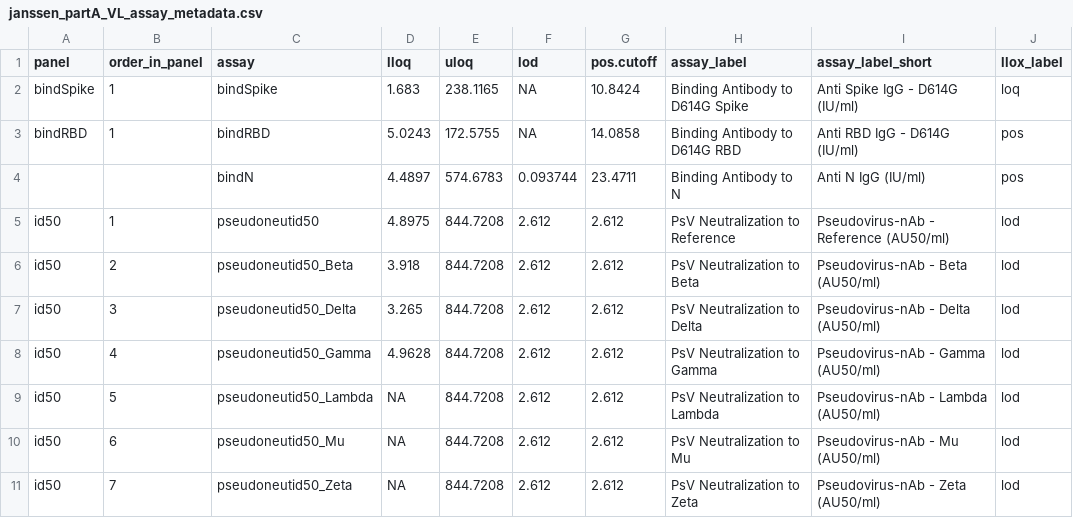
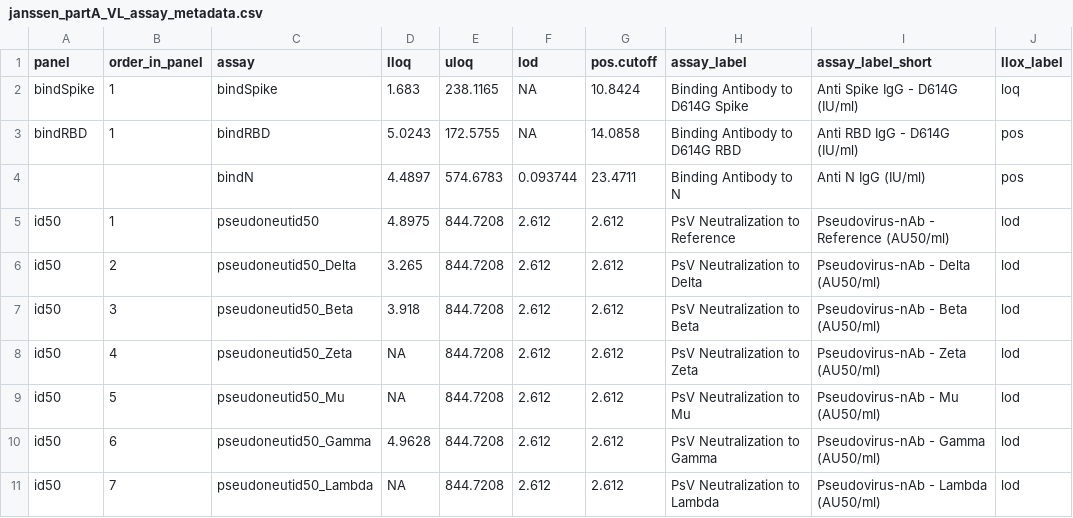
Before and after one commit to CoVPN/correlates_reporting2, a CSV file: assay_metadata/janssen_partA_VL_assay_metadata.csv, drawn as a sheet.

Commit message:
Update janssen_partA_VL_assay_metadata.csv
reorder variants in order of genetic distance to the vaccine strain

```diff
--- a/assay_metadata/janssen_partA_VL_assay_metadata.csv
+++ b/assay_metadata/janssen_partA_VL_assay_metadata.csv
@@ -5,7 +5,7 @@ bindRBD,1,bindRBD,5.0243,172.5755,NA,14.0858,Binding Antibody to D614G RBD,Anti
 id50,1,pseudoneutid50,4.8975,844.7208,2.612,2.612,PsV Neutralization to Reference,Pseudovirus-nAb - Reference (AU50/ml),lod
-id50,2,pseudoneutid50_Beta,3.918,844.7208,2.612,2.612,PsV Neutralization to Beta,Pseudovirus-nAb - Beta (AU50/ml),lod
-id50,3,pseudoneutid50_Delta,3.265,844.7208,2.612,2.612,PsV Neutralization to Delta,Pseudovirus-nAb - Delta (AU50/ml),lod
-id50,4,pseudoneutid50_Gamma,4.9628,844.7208,2.612,2.612,PsV Neutralization to Gamma,Pseudovirus-nAb - Gamma (AU50/ml),lod
-id50,5,pseudoneutid50_Lambda,NA,844.7208,2.612,2.612,PsV Neutralization to Lambda,Pseudovirus-nAb - Lambda (AU50/ml),lod
-id50,6,pseudoneutid50_Mu,NA,844.7208,2.612,2.612,PsV Neutralization to Mu,Pseudovirus-nAb - Mu (AU50/ml),lod
-id50,7,pseudoneutid50_Zeta,NA,844.7208,2.612,2.612,PsV Neutralization to Zeta,Pseudovirus-nAb - Zeta (AU50/ml),lod
+id50,2,pseudoneutid50_Delta,3.265,844.7208,2.612,2.612,PsV Neutralization to Delta,Pseudovirus-nAb - Delta (AU50/ml),lod
+id50,3,pseudoneutid50_Beta,3.918,844.7208,2.612,2.612,PsV Neutralization to Beta,Pseudovirus-nAb - Beta (AU50/ml),lod
+id50,4,pseudoneutid50_Zeta,NA,844.7208,2.612,2.612,PsV Neutralization to Zeta,Pseudovirus-nAb - Zeta (AU50/ml),lod
+id50,5,pseudoneutid50_Mu,NA,844.7208,2.612,2.612,PsV Neutralization to Mu,Pseudovirus-nAb - Mu (AU50/ml),lod
+id50,6,pseudoneutid50_Gamma,4.9628,844.7208,2.612,2.612,PsV Neutralization to Gamma,Pseudovirus-nAb - Gamma (AU50/ml),lod
+id50,7,pseudoneutid50_Lambda,NA,844.7208,2.612,2.612,PsV Neutralization to Lambda,Pseudovirus-nAb - Lambda (AU50/ml),lod
```
